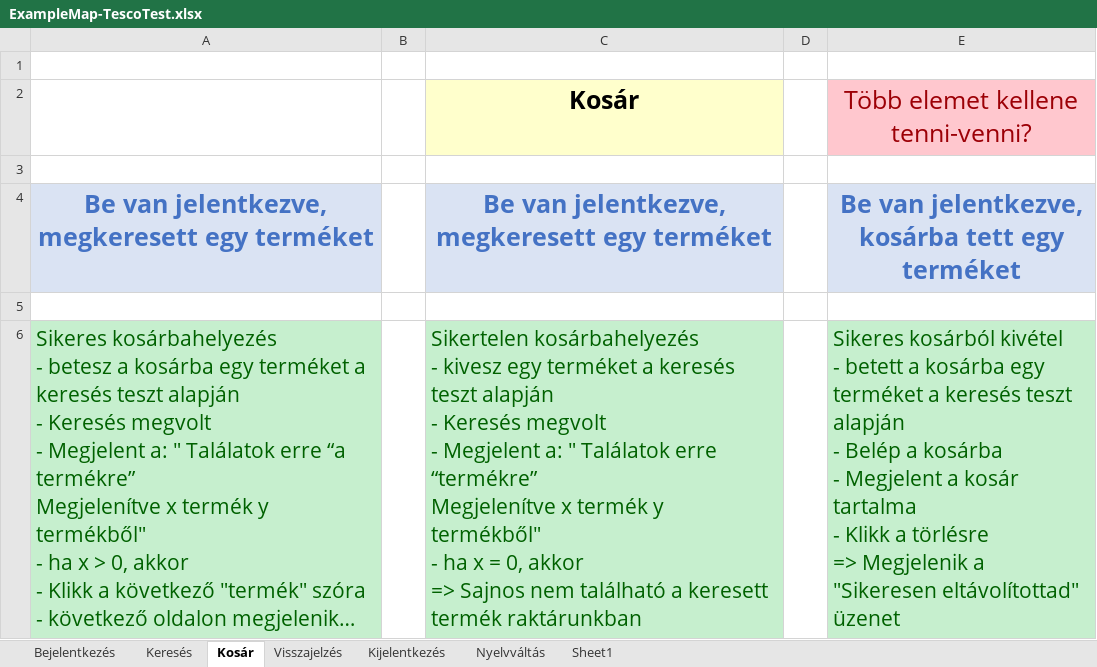
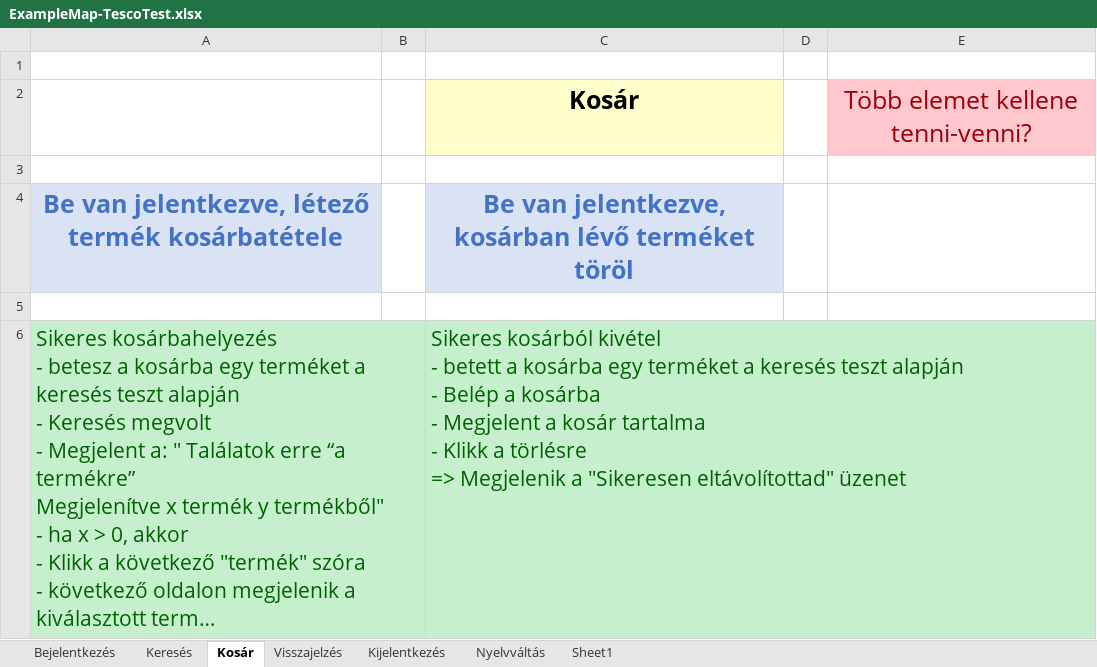
Before and after one commit to GalEmese1/testautomation, an Excel workbook: docs/ExampleMap-TescoTest.xlsx, sheet Kosár, drawn as a sheet; long unchanged cells end in …; values as stored, in another font and other column widths than the file's, no borders; removed rows and columns are numbered as before the commit, all else as after; ↵ is a line break in a cell; the diff names each change by its address in the sheet, - before the commit and + after, or states it on an @@ line.

```diff
--- a/docs/ExampleMap-TescoTest.xlsx (sheet Kosár)
+++ b/docs/ExampleMap-TescoTest.xlsx (sheet Kosár)
-row 4: Be van jelentkezve, megkeresett egy terméket |  | Be van jelentkezve, megkeresett egy terméket |  | Be van jelentkezve, kosárba tett egy terméket
+row 4: Be van jelentkezve, létező termék kosárbatétele |  | Be van jelentkezve, kosárban lévő terméket töröl
-C6 (Kosár): Sikertelen kosárbahelyezés ↵ - kivesz egy terméket a keresés teszt alapján ↵ - Keresés megvolt ↵ - Megjelent a: " Találatok erre “termékre” ↵ Megjelenítve x termék y termékből" ↵ - ha x = 0, akkor ↵ => Sajnos nem található a keresett termék raktárunkban
+C6 (Kosár): Sikeres kosárból kivétel ↵ - betett a kosárba egy terméket a keresés teszt alapján ↵ - Belép a kosárba ↵ - Megjelent a kosár tartalma ↵ - Klikk a törlésre ↵ => Megjelenik a "Sikeresen eltávolítottad" üzenet
-E6 (Több elemet kellene tenni-venni?): Sikeres kosárból kivétel ↵ - betett a kosárba egy terméket a keresés teszt alapján ↵ - Belép a kosárba ↵ - Megjelent a kosár tartalma ↵ - Klikk a törlésre ↵ => Megjelenik a "Sikeresen eltávolítottad" üzenet
+E6 (Több elemet kellene tenni-venni?): (empty)
-E6 fill: #C6EFCE
+E6 fill: none
```
Also changed, not shown: sheet Keresés, sheet Nyelvváltás, sheet Kijelentkezés, sheet Visszajelzés, 7 other files.
